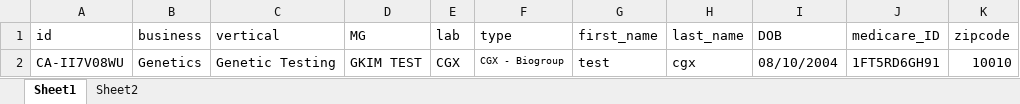
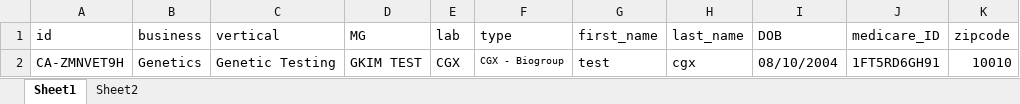
Before and after one commit to nguyenbadac0405/automation, an Excel workbook: target/test-classes/Genetics.xlsx, sheet Sheet1, drawn as a sheet; values as stored, in another font and other column widths than the file's, no borders; the diff names each change by its address in the sheet, - before the commit and + after, or states it on an @@ line.

```diff
--- a/target/test-classes/Genetics.xlsx (sheet Sheet1)
+++ b/target/test-classes/Genetics.xlsx (sheet Sheet1)
-A2 (id): CA-II7V08WU
+A2 (id): CA-ZMNVET9H
```
Also changed, not shown: target/test-classes/CGM.xlsx, target/test-classes/EEG.xlsx, 27 other files.
